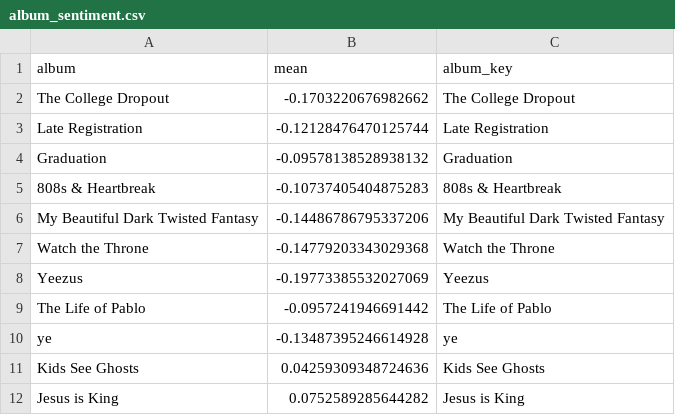
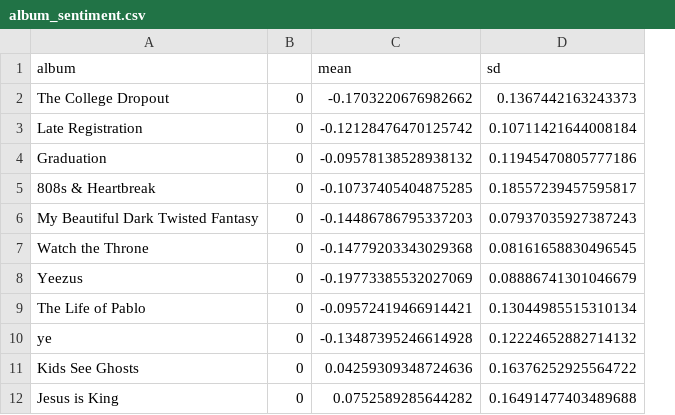
Before and after one commit to dannyjameswilliams/kanyenet, a CSV file: nl_data/album_sentiment.csv, drawn as a sheet; removed rows and columns are numbered as before the commit, all else as after; the diff names each change by its address in the sheet, - before the commit and + after, or states it on an @@ line.

```diff
--- a/nl_data/album_sentiment.csv
+++ b/nl_data/album_sentiment.csv
+column B, rows 2-12: all 0
-column C (album_key), rows 2-12: The College Dropout | Late Registration | Graduation | 808s & Heartbreak | My Beautiful Dark Twisted Fantasy | Watch the Throne | Yeezus | The Life of Pablo | ye | Kids See Ghosts | Jesus is King
+column D (sd), rows 2-12: 0.1367442163243373 | 0.10711421644008184 | 0.11945470805777186 | 0.18557239457595817 | 0.07937035927387243 | 0.08161658830496545 | 0.08886741301046679 | 0.13044985515310134 | 0.12224652882714132 | 0.16376252925564722 | 0.16491477403489688
-C3 (mean): -0.12128476470125744
+C3 (mean): -0.12128476470125742
-C5 (mean): -0.10737405404875283
+C5 (mean): -0.10737405404875285
-C6 (mean): -0.14486786795337206
+C6 (mean): -0.14486786795337203
-C9 (mean): -0.0957241946691442
+C9 (mean): -0.09572419466914421
```
Also changed, not shown: nl_data/album_magnitude.csv, nl_data/bottom10sentences.csv, 15 other files.
